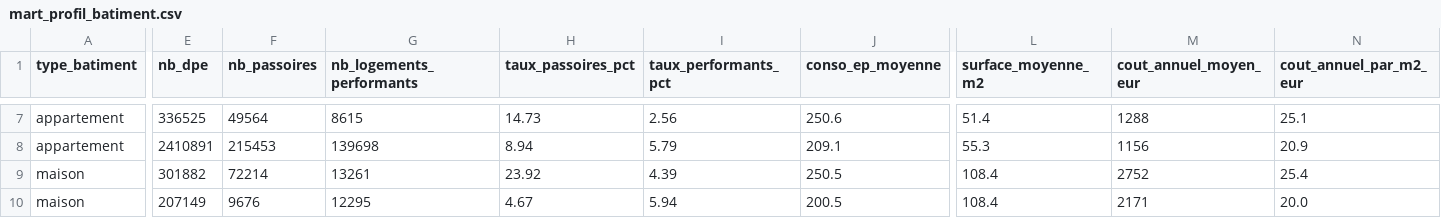
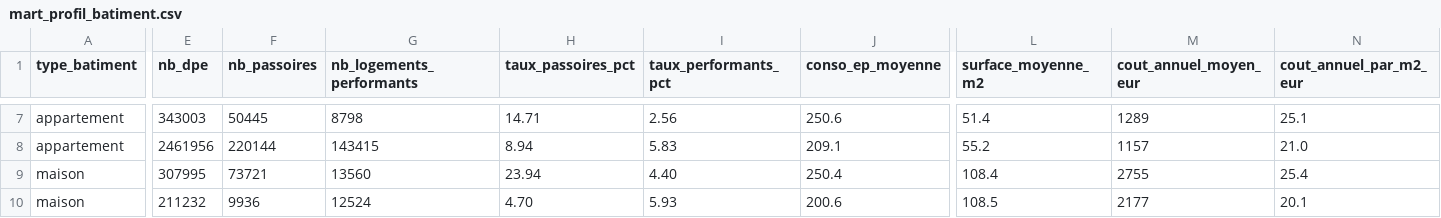
Before and after one commit to ebenezer-ngblogni/dpe-lakehouse, a CSV file: powerbi/data/mart_profil_batiment.csv, drawn as a sheet; only a part is shown, gaps mark what is left out; the diff covers the shown part only; the diff names each change by its address in the sheet, - before the commit and + after, or states it on an @@ line.

```diff
--- a/powerbi/data/mart_profil_batiment.csv
+++ b/powerbi/data/mart_profil_batiment.csv
-E7 (nb_dpe): 336525
+E7 (nb_dpe): 343003
-F7 (nb_passoires): 49564
+F7 (nb_passoires): 50445
-G7 (nb_logements_performants): 8615
+G7 (nb_logements_performants): 8798
-H7 (taux_passoires_pct): 14.73
+H7 (taux_passoires_pct): 14.71
-M7 (cout_annuel_moyen_eur): 1288
+M7 (cout_annuel_moyen_eur): 1289
-E8 (nb_dpe): 2410891
+E8 (nb_dpe): 2461956
-F8 (nb_passoires): 215453
+F8 (nb_passoires): 220144
-G8 (nb_logements_performants): 139698
+G8 (nb_logements_performants): 143415
-I8 (taux_performants_pct): 5.79
+I8 (taux_performants_pct): 5.83
-L8 (surface_moyenne_m2): 55.3
+L8 (surface_moyenne_m2): 55.2
-M8 (cout_annuel_moyen_eur): 1156
+M8 (cout_annuel_moyen_eur): 1157
-N8 (cout_annuel_par_m2_eur): 20.9
+N8 (cout_annuel_par_m2_eur): 21.0
-E9 (nb_dpe): 301882
+E9 (nb_dpe): 307995
-F9 (nb_passoires): 72214
+F9 (nb_passoires): 73721
-G9 (nb_logements_performants): 13261
+G9 (nb_logements_performants): 13560
-H9 (taux_passoires_pct): 23.92
+H9 (taux_passoires_pct): 23.94
-I9 (taux_performants_pct): 4.39
+I9 (taux_performants_pct): 4.40
-J9 (conso_ep_moyenne): 250.5
+J9 (conso_ep_moyenne): 250.4
-M9 (cout_annuel_moyen_eur): 2752
+M9 (cout_annuel_moyen_eur): 2755
-E10 (nb_dpe): 207149
+E10 (nb_dpe): 211232
-F10 (nb_passoires): 9676
+F10 (nb_passoires): 9936
-G10 (nb_logements_performants): 12295
+G10 (nb_logements_performants): 12524
-H10 (taux_passoires_pct): 4.67
+H10 (taux_passoires_pct): 4.70
-I10 (taux_performants_pct): 5.94
+I10 (taux_performants_pct): 5.93
-J10 (conso_ep_moyenne): 200.5
+J10 (conso_ep_moyenne): 200.6
-L10 (surface_moyenne_m2): 108.4
+L10 (surface_moyenne_m2): 108.5
-M10 (cout_annuel_moyen_eur): 2171
+M10 (cout_annuel_moyen_eur): 2177
-N10 (cout_annuel_par_m2_eur): 20.0
+N10 (cout_annuel_par_m2_eur): 20.1
```
Also changed, not shown: 62 edited cells elsewhere in this file, powerbi/data/mart_performance_departement.csv, 2 other files.
